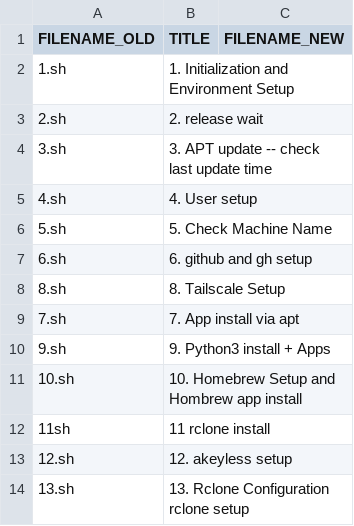
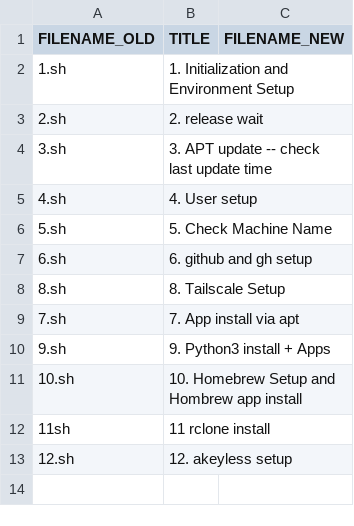
Before and after one commit to abraxas678/PUBLIC, a CSV file: splitter/mysheet.csv, drawn as a sheet; the diff names each change by its address in the sheet, - before the commit and + after, or states it on an @@ line.

```diff
--- a/splitter/mysheet.csv
+++ b/splitter/mysheet.csv
-row 14: 13.sh | 13. Rclone Configuration rclone setup
```
Also changed, not shown: 14 other files.
